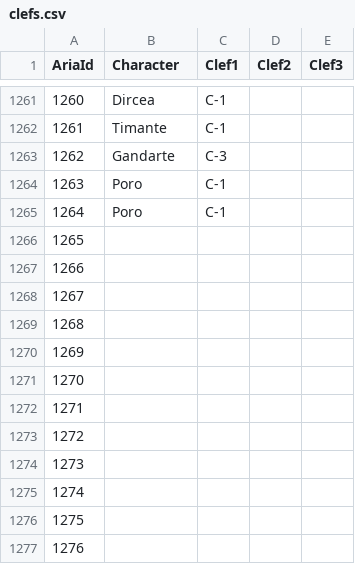
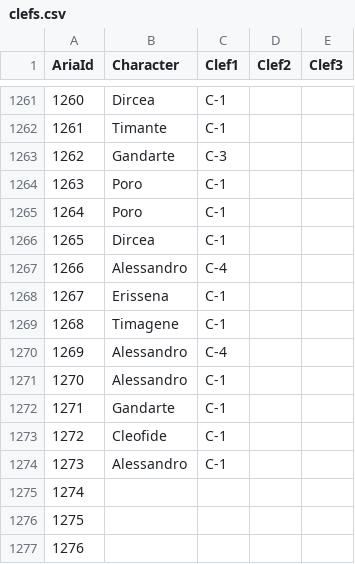
Before and after one commit to DIDONEproject/musif, a CSV file: metadata/score/clefs.csv, drawn as a sheet; only a part is shown, gaps mark what is left out.

```diff
--- a/metadata/score/clefs.csv
+++ b/metadata/score/clefs.csv
@@ -1265,11 +1265,11 @@ AriaId,Character,Clef1,Clef2,Clef3
 1264,Poro,C-1,,
-1265,,,,
-1266,,,,
-1267,,,,
-1268,,,,
-1269,,,,
-1270,,,,
-1271,,,,
-1272,,,,
-1273,,,,
+1265,Dircea,C-1,,
+1266,Alessandro,C-4,,
+1267,Erissena,C-1,,
+1268,Timagene,C-1,,
+1269,Alessandro,C-4,,
+1270,Alessandro,C-1,,
+1271,Gandarte,C-1,,
+1272,Cleofide,C-1,,
+1273,Alessandro,C-1,,
 1274,,,,
```
Also changed, not shown: metadata/score/aria.csv, metadata/score/theme_a_per_aria.csv, 15 other files.
